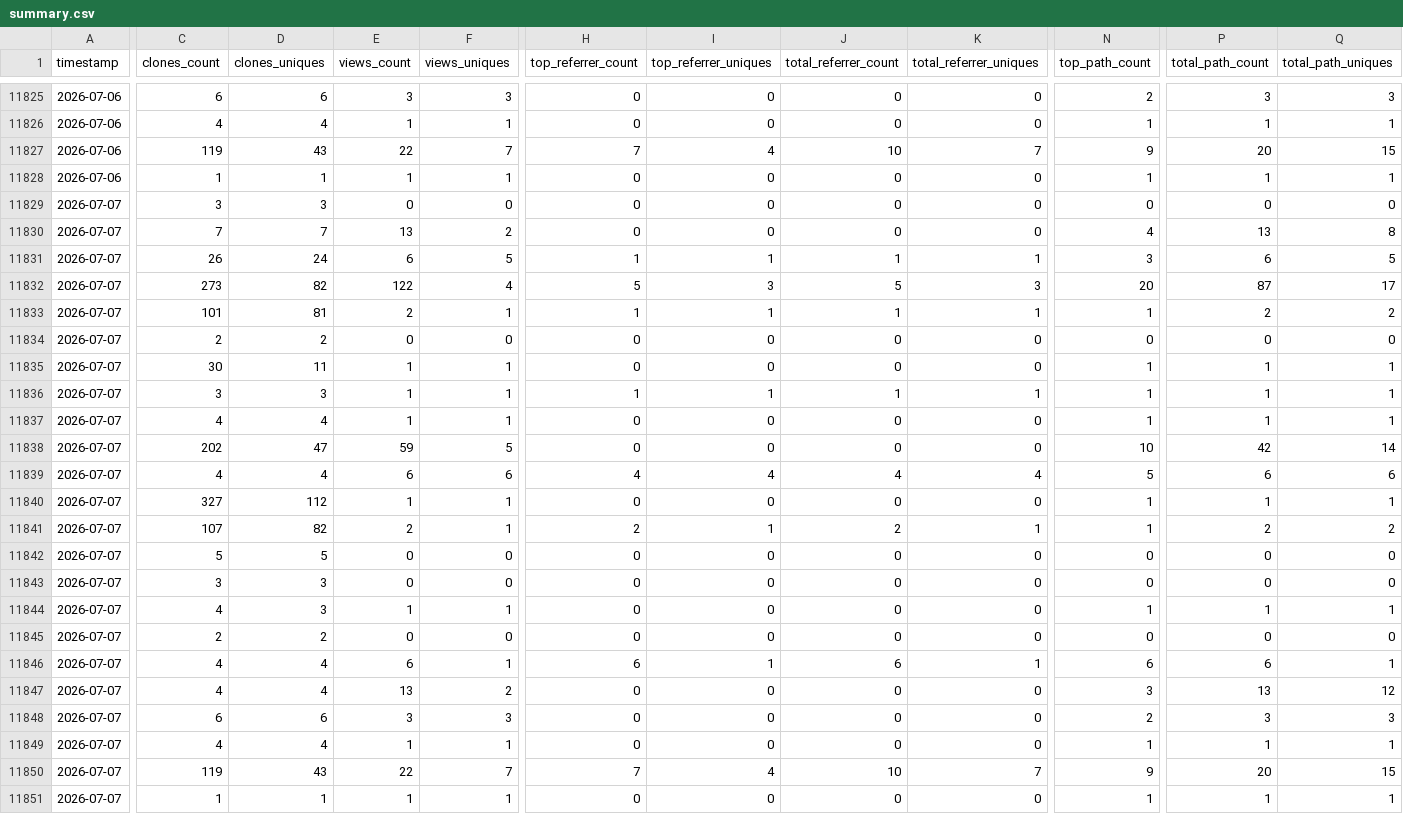
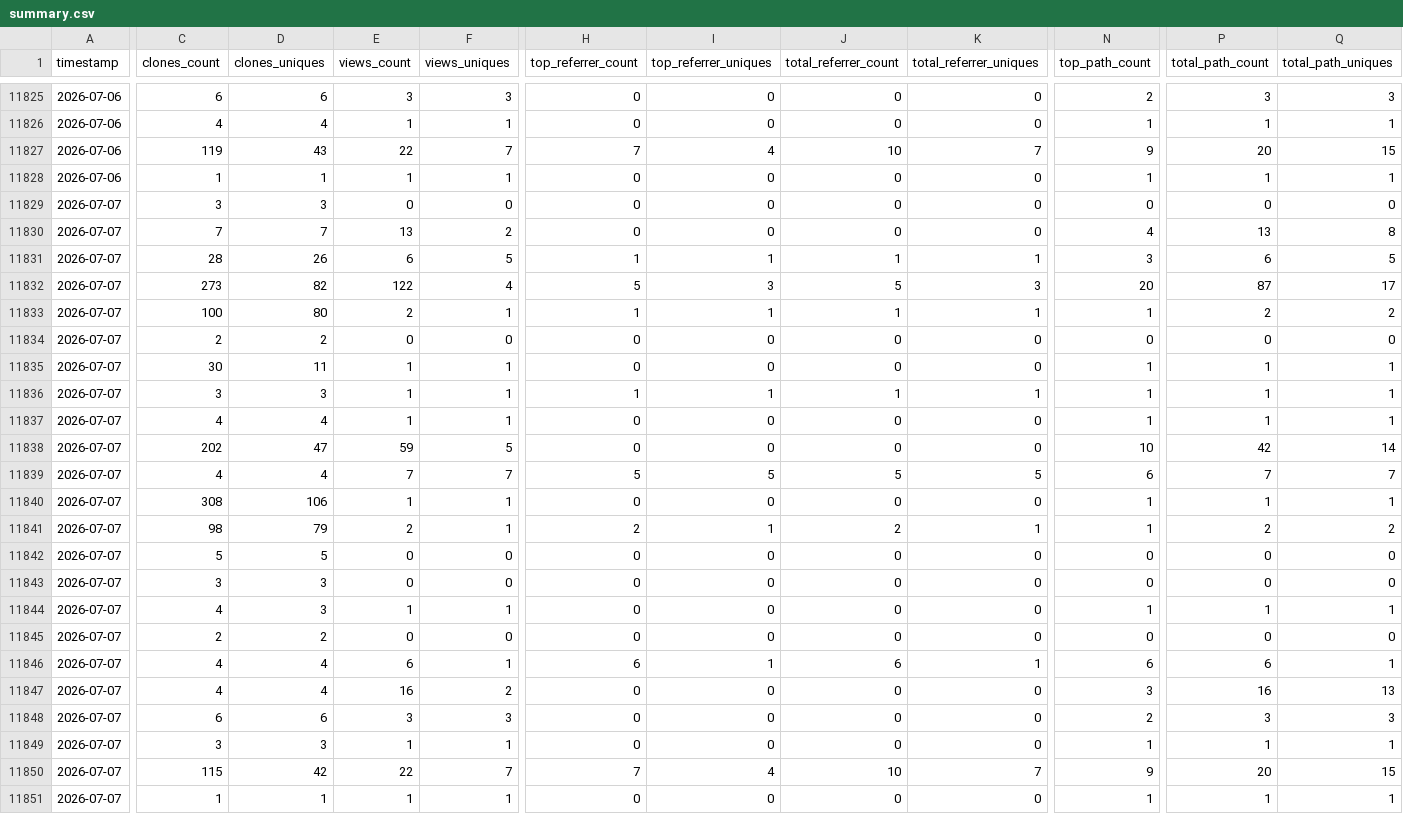
Before and after one commit to CCP-NC/metrics, a CSV file: traffic-stats/summary.csv, drawn as a sheet; only a part is shown, gaps mark what is left out; the diff covers the shown part only; the diff names each change by its address in the sheet, - before the commit and + after, or states it on an @@ line.

```diff
--- a/traffic-stats/summary.csv
+++ b/traffic-stats/summary.csv
-C11831 (clones_count): 26
+C11831 (clones_count): 28
-D11831 (clones_uniques): 24
+D11831 (clones_uniques): 26
-C11833 (clones_count): 101
+C11833 (clones_count): 100
-D11833 (clones_uniques): 81
+D11833 (clones_uniques): 80
-E11839 (views_count): 6
+E11839 (views_count): 7
-F11839 (views_uniques): 6
+F11839 (views_uniques): 7
-H11839 (top_referrer_count): 4
+H11839 (top_referrer_count): 5
-I11839 (top_referrer_uniques): 4
+I11839 (top_referrer_uniques): 5
-J11839 (total_referrer_count): 4
+J11839 (total_referrer_count): 5
-K11839 (total_referrer_uniques): 4
+K11839 (total_referrer_uniques): 5
-N11839 (top_path_count): 5
+N11839 (top_path_count): 6
-P11839 (total_path_count): 6
+P11839 (total_path_count): 7
-Q11839 (total_path_uniques): 6
+Q11839 (total_path_uniques): 7
-C11840 (clones_count): 327
+C11840 (clones_count): 308
-D11840 (clones_uniques): 112
+D11840 (clones_uniques): 106
-C11841 (clones_count): 107
+C11841 (clones_count): 98
-D11841 (clones_uniques): 82
+D11841 (clones_uniques): 79
-E11847 (views_count): 13
+E11847 (views_count): 16
-P11847 (total_path_count): 13
+P11847 (total_path_count): 16
-Q11847 (total_path_uniques): 12
+Q11847 (total_path_uniques): 13
-C11849 (clones_count): 4
+C11849 (clones_count): 3
-D11849 (clones_uniques): 4
+D11849 (clones_uniques): 3
-C11850 (clones_count): 119
+C11850 (clones_count): 115
-D11850 (clones_uniques): 43
+D11850 (clones_uniques): 42
```
Also changed, not shown: 1 edited cell elsewhere in this file, 50 other files.
